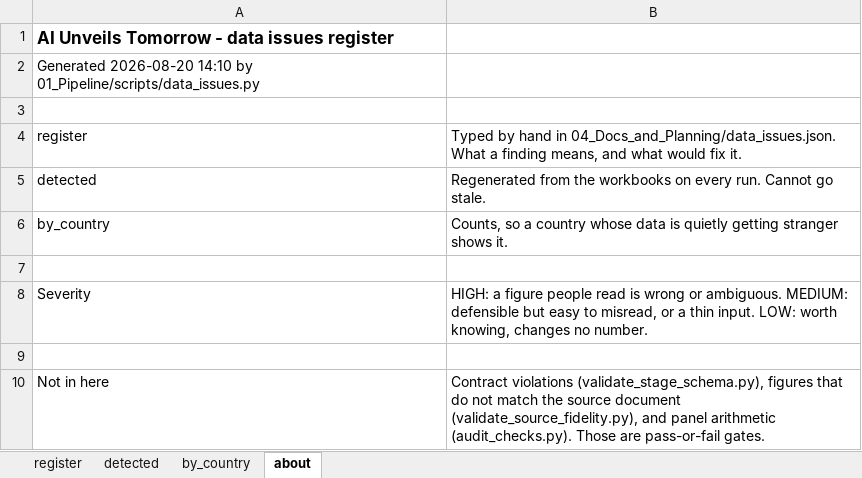
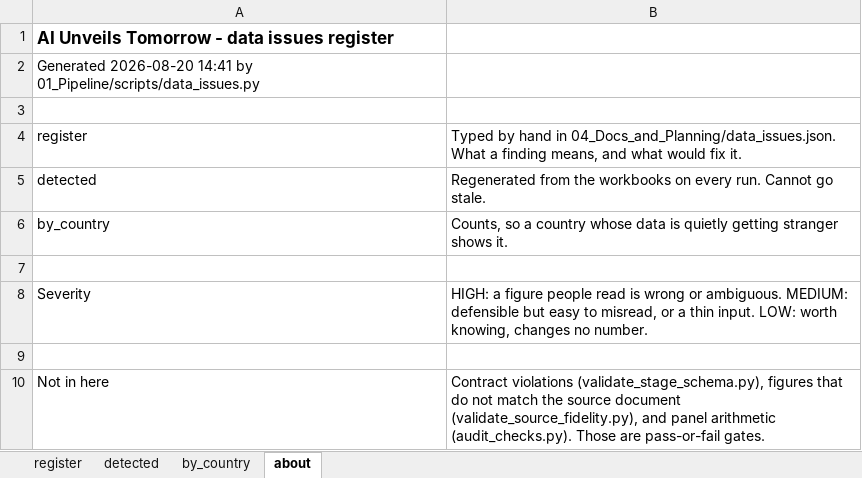
Before and after one commit to SebPasha/PVII_AI_Unveils_Tomorrow_Dashboard, an Excel workbook: DATA_ISSUES.xlsx, sheet about, drawn as a sheet; values as stored, in another font and other column widths than the file's, no borders; the diff names each change by its address in the sheet, - before the commit and + after, or states it on an @@ line.

```diff
--- a/DATA_ISSUES.xlsx (sheet about)
+++ b/DATA_ISSUES.xlsx (sheet about)
-A2: Generated 2026-08-20 14:10 by 01_Pipeline/scripts/data_issues.py
+A2: Generated 2026-08-20 14:41 by 01_Pipeline/scripts/data_issues.py
```
Also changed, not shown: sheet detected, sheet register, sheet by_country.
